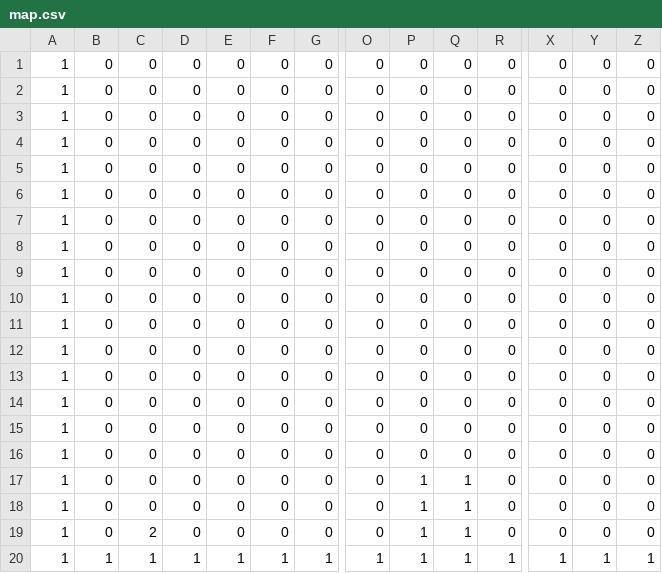
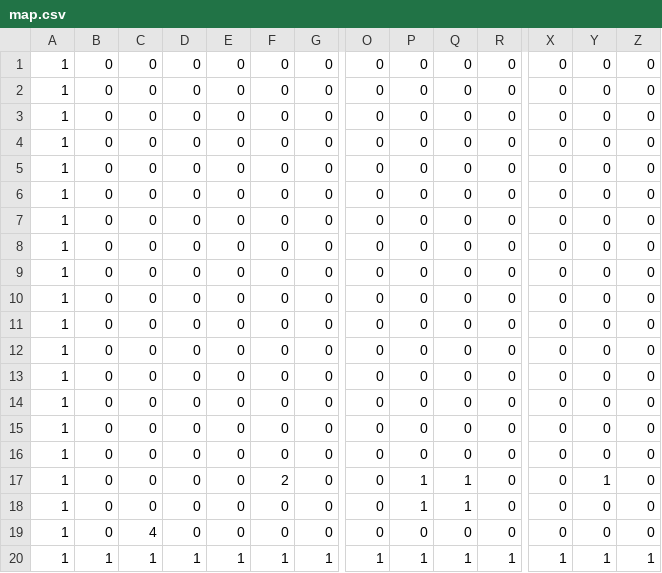
Before and after one commit to sugixyz/DirectX_2D, a CSV file: Assets/map.csv, drawn as a sheet; only a part is shown, gaps mark what is left out; removed rows and columns are numbered as before the commit, all else as after; rows hold the shown columns only; the diff names each change by its address in the sheet, - before the commit and + after, or states it on an @@ line.

```diff
--- a/Assets/map.csv
+++ b/Assets/map.csv
+row 15: 1 | 0 | 0 | 0 | 0 | 0 | 0 | 0 | 0 | 0 | 0 | 0 | 0 | 0
-row 16: 1 | 0 | 0 | 0 | 0 | 0 | 0 | 0 | 0 | 0 | 0 | 0 | 0 | 0
-F17: 0
+F17: 2
-Y17: 0
+Y17: 1
-C19: 2
+C19: 4
-P19: 1
+P19: 0
-Q19: 1
+Q19: 0
```
Also changed, not shown: 7 other files.
